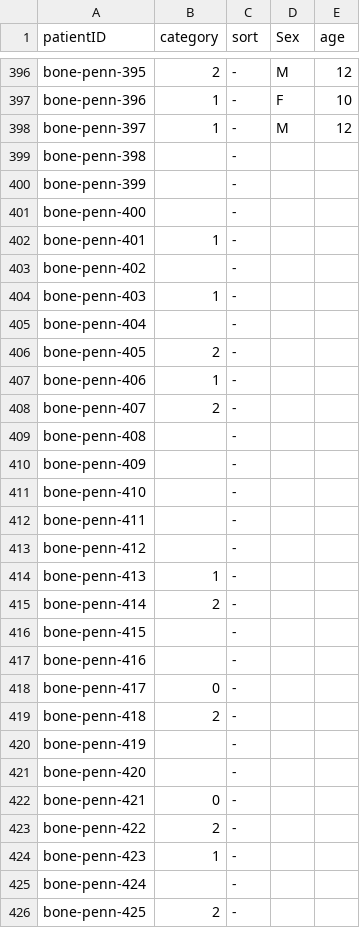
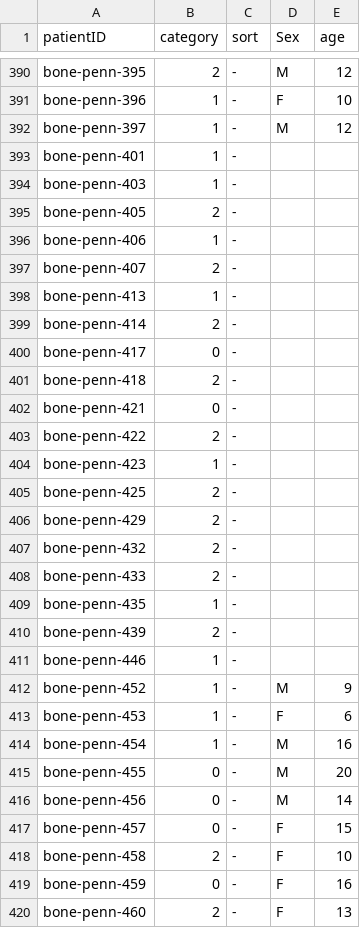
Before and after one commit to sopeeweje/Bone-MRI, a CSV file: bone_features.csv, drawn as a sheet; only a part is shown, gaps mark what is left out; the shorter side is filled out with more unchanged rows; the diff covers the shown part only.

```diff
--- a/bone_features.csv
+++ b/bone_features.csv
@@ -398,9 +392,4 @@ bone-penn-396,1,-,F,10
 bone-penn-397,1,-,M,12
-bone-penn-398,,-,,
-bone-penn-399,,-,,
-bone-penn-400,,-,,
 bone-penn-401,1,-,,
-bone-penn-402,,-,,
 bone-penn-403,1,-,,
-bone-penn-404,,-,,
 bone-penn-405,2,-,,
@@ -408,15 +397,6 @@ bone-penn-406,1,-,,
 bone-penn-407,2,-,,
-bone-penn-408,,-,,
-bone-penn-409,,-,,
-bone-penn-410,,-,,
-bone-penn-411,,-,,
-bone-penn-412,,-,,
 bone-penn-413,1,-,,
 bone-penn-414,2,-,,
-bone-penn-415,,-,,
-bone-penn-416,,-,,
 bone-penn-417,0,-,,
 bone-penn-418,2,-,,
-bone-penn-419,,-,,
-bone-penn-420,,-,,
 bone-penn-421,0,-,,
@@ -424,3 +404,2 @@ bone-penn-422,2,-,,
 bone-penn-423,1,-,,
-bone-penn-424,,-,,
 bone-penn-425,2,-,,
```
Also changed, not shown: 37 removed rows elsewhere in this file, 6 other files.
